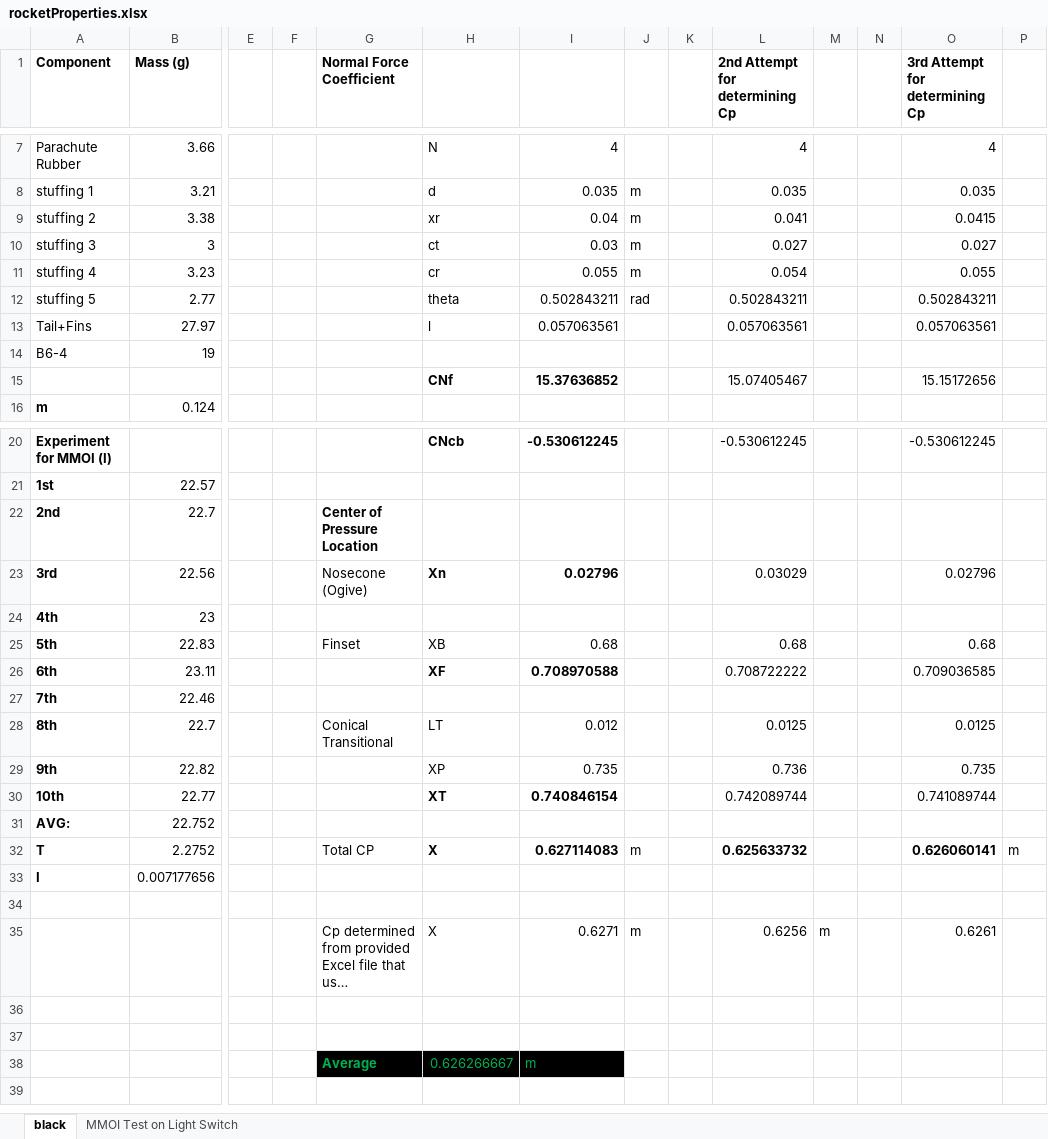
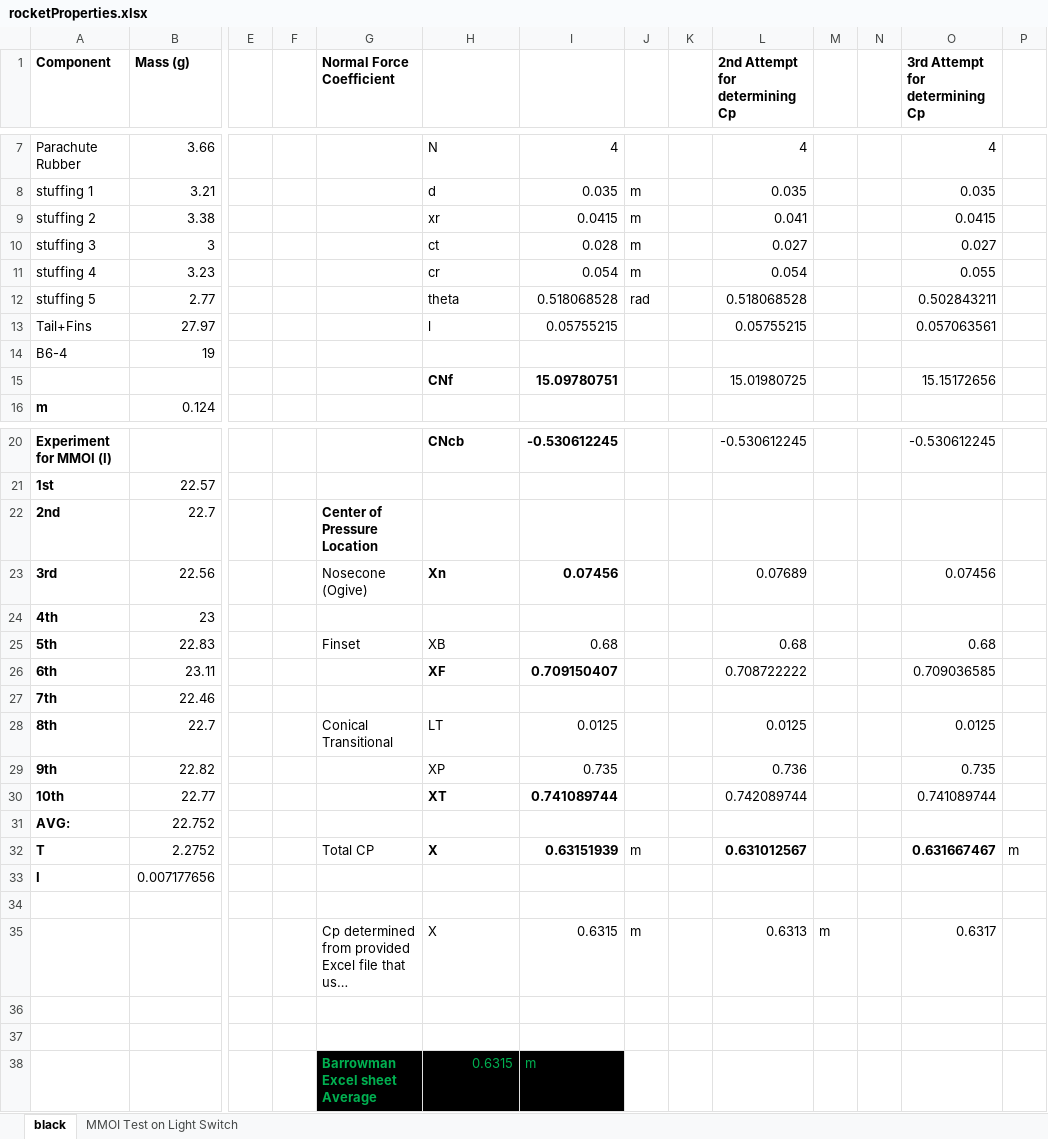
Before and after one commit to BamtolYy/rocket, an Excel workbook: rocketProperties.xlsx, sheet black, drawn as a sheet; only a part is shown, gaps mark what is left out; long unchanged cells end in …; values as stored, in another font and other column widths than the file's, no borders; removed rows and columns are numbered as before the commit, all else as after; rows hold the shown columns only; the diff names each change by its address in the sheet, - before the commit and + after, or states it on an @@ line.

```diff
--- a/rocketProperties.xlsx (sheet black)
+++ b/rocketProperties.xlsx (sheet black)
-I9: 0.04
+I9: 0.0415
-I10: 0.03
+I10: 0.028
-I11: 0.055
+I11: 0.054
-I12: 0.502843211
+I12: 0.518068528
-L12 (2nd Attempt for determining Cp): 0.502843211
+L12 (2nd Attempt for determining Cp): 0.518068528
-I13: 0.057063561
+I13: 0.05755215
-L13 (2nd Attempt for determining Cp): 0.057063561
+L13 (2nd Attempt for determining Cp): 0.05755215
-I15: 15.37636852
+I15: 15.09780751
-L15 (2nd Attempt for determining Cp): 15.07405467
+L15 (2nd Attempt for determining Cp): 15.01980725
-I23: 0.02796
+I23: 0.07456
-L23 (2nd Attempt for determining Cp): 0.03029
+L23 (2nd Attempt for determining Cp): 0.07689
-O23 (3rd Attempt for determining Cp): 0.02796
+O23 (3rd Attempt for determining Cp): 0.07456
-I26: 0.708970588
+I26: 0.709150407
-I28: 0.012
+I28: 0.0125
-I30: 0.740846154
+I30: 0.741089744
-I32: 0.627114083
+I32: 0.63151939
-L32 (2nd Attempt for determining Cp): 0.625633732
+L32 (2nd Attempt for determining Cp): 0.631012567
-O32 (3rd Attempt for determining Cp): 0.626060141
+O32 (3rd Attempt for determining Cp): 0.631667467
-I35: 0.6271
+I35: 0.6315
-L35 (2nd Attempt for determining Cp): 0.6256
+L35 (2nd Attempt for determining Cp): 0.6313
-O35 (3rd Attempt for determining Cp): 0.6261
+O35 (3rd Attempt for determining Cp): 0.6317
-row 38:  |  |  |  | Average | 0.626266667 | m
+row 38:  |  |  |  | Barrowman Excel sheet Average | 0.6315 | m
```
Also changed, not shown: Barrowman(1.04).xlsx, 1 other file.
